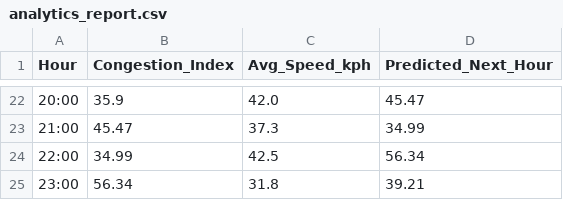
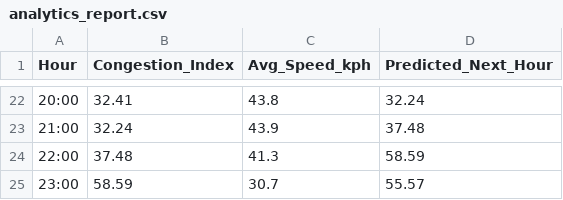
Before and after one commit to kvozianov/almaty-traffic-lab, a CSV file: data/analytics_report.csv, drawn as a sheet; only a part is shown, gaps mark what is left out; the diff covers the shown part only.

```diff
--- a/data/analytics_report.csv
+++ b/data/analytics_report.csv
@@ -22,4 +22,4 @@ Hour,Congestion_Index,Avg_Speed_kph,Predicted_Next_Hour
-20:00,35.9,42.0,45.47
-21:00,45.47,37.3,34.99
-22:00,34.99,42.5,56.34
-23:00,56.34,31.8,39.21
+20:00,32.41,43.8,32.24
+21:00,32.24,43.9,37.48
+22:00,37.48,41.3,58.59
+23:00,58.59,30.7,55.57
```
Also changed, not shown: 60 edited cells elsewhere in this file, 11 other files.
